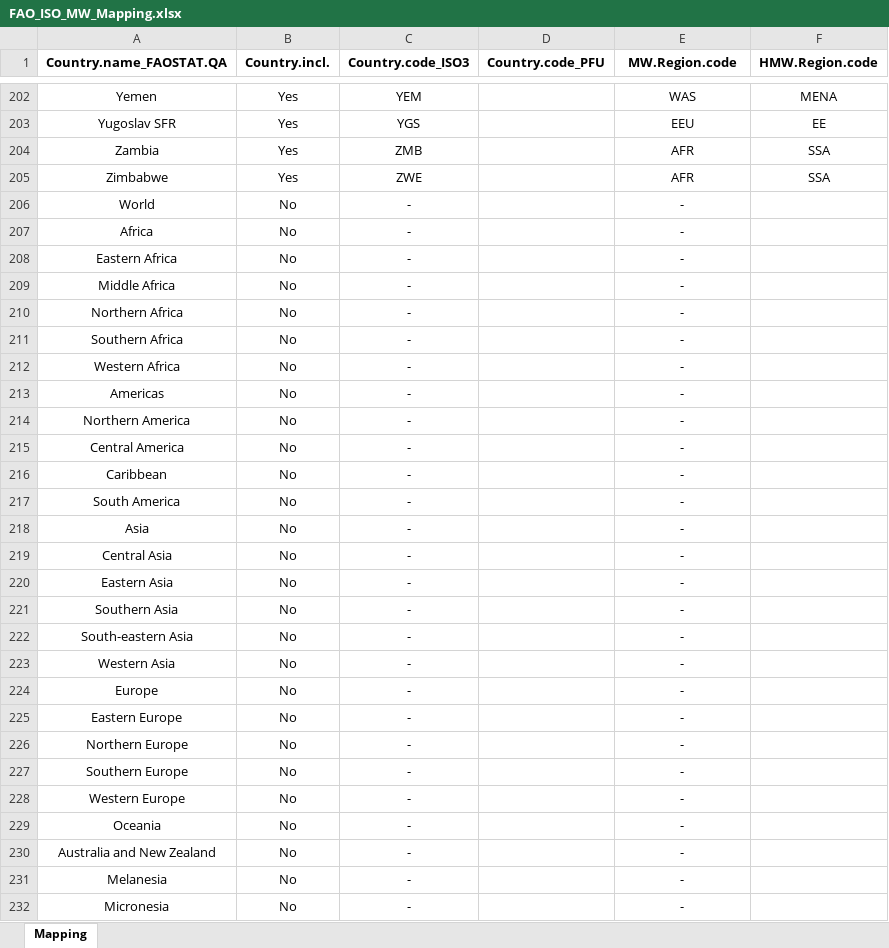
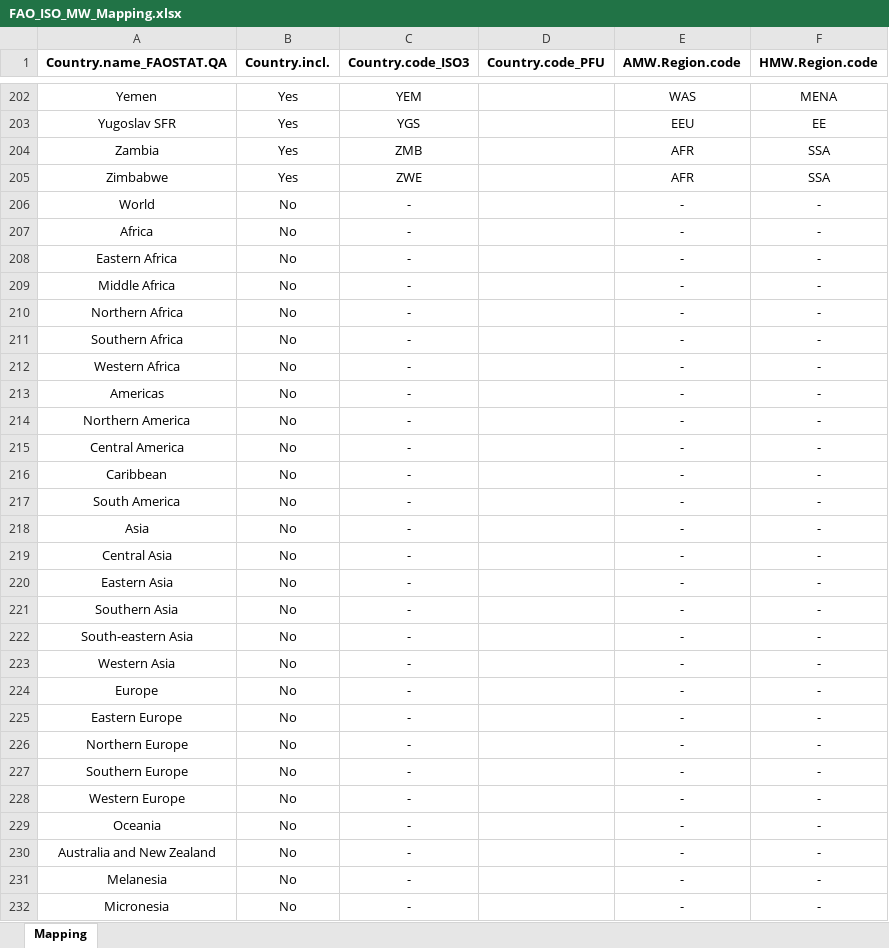
Before and after one commit to EnergyEconomyDecoupling/MWTools, an Excel workbook: inst/extdata/FAO_ISO_MW_Mapping.xlsx, sheet Mapping, drawn as a sheet; only a part is shown, gaps mark what is left out; values as stored, in another font and other column widths than the file's, no borders; the diff covers the shown part only; the diff names each change by its address in the sheet, - before the commit and + after, or states it on an @@ line.

Commit message:
bundling fao data, tests working, separated amw and hmw region code cols

```diff
--- a/inst/extdata/FAO_ISO_MW_Mapping.xlsx (sheet Mapping)
+++ b/inst/extdata/FAO_ISO_MW_Mapping.xlsx (sheet Mapping)
-E1: MW.Region.code
+E1: AMW.Region.code
-F206:F232 (HMW.Region.code): (empty)
+F206:F232 (HMW.Region.code): -
```
Also changed, not shown: 8 edited cells elsewhere in this sheet, inst/extdata/amw_analysis_data.xlsx, 27 other files.
